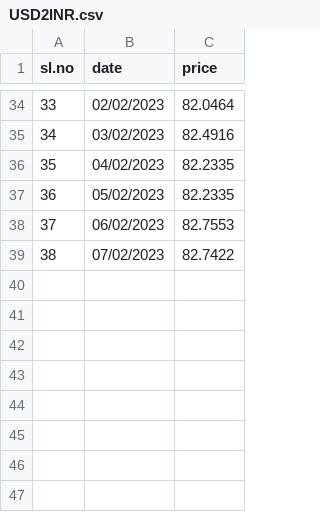
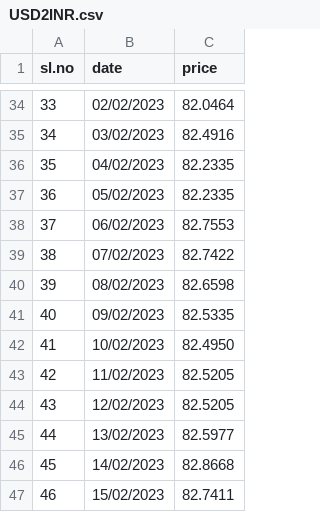
Before and after one commit to JahidFariz/ML-Training-Data, a CSV file: USD2INR.csv, drawn as a sheet; only a part is shown, gaps mark what is left out.

Commit message:
Update USD2INR.csv

```diff
--- a/USD2INR.csv
+++ b/USD2INR.csv
@@ -39 +39,9 @@ sl.no,date,price
 38,07/02/2023,82.7422
+39,08/02/2023,82.6598
+40,09/02/2023,82.5335
+41,10/02/2023,82.4950
+42,11/02/2023,82.5205
+43,12/02/2023,82.5205
+44,13/02/2023,82.5977
+45,14/02/2023,82.8668
+46,15/02/2023,82.7411
```
